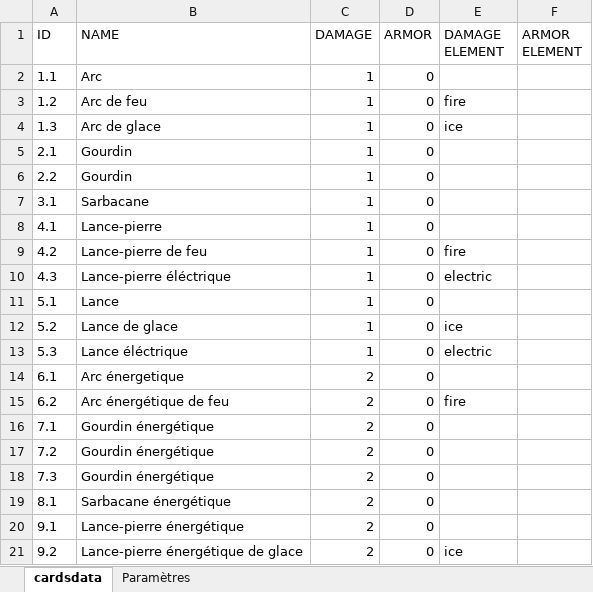
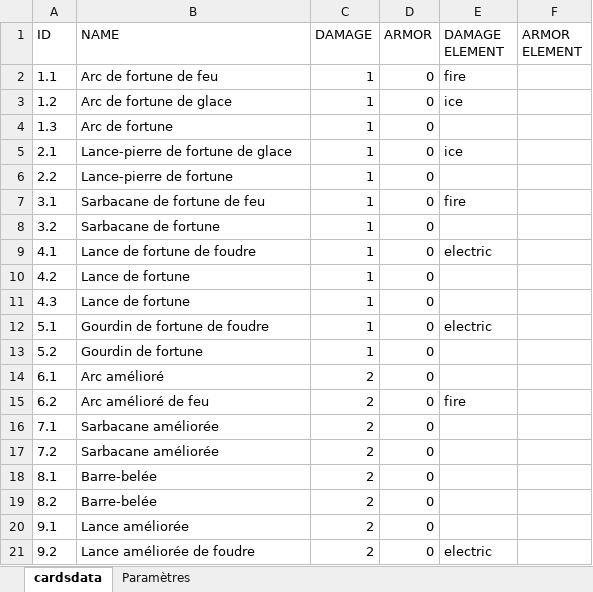
Before and after one commit to dqchess/5GD-JeuDeCarteHybride, an Excel workbook: Assets/Resources/cardsdata_Modifier.xlsx, sheet cardsdata, drawn as a sheet; only a part is shown; values as stored, in another font and other column widths than the file's, no borders; removed rows and columns are numbered as before the commit, all else as after; the diff covers the shown part only; the diff names each change by its address in the sheet, - before the commit and + after, or states it on an @@ line.

Commit message:
Excel Cards ID values

```diff
--- a/Assets/Resources/cardsdata_Modifier.xlsx (sheet cardsdata)
+++ b/Assets/Resources/cardsdata_Modifier.xlsx (sheet cardsdata)
-B2 (NAME): Arc
+B2 (NAME): Arc de fortune de feu
-E2 (DAMAGE ELEMENT): (empty)
+E2 (DAMAGE ELEMENT): fire
-B3 (NAME): Arc de feu
+B3 (NAME): Arc de fortune de glace
-E3 (DAMAGE ELEMENT): fire
+E3 (DAMAGE ELEMENT): ice
-B4 (NAME): Arc de glace
+B4 (NAME): Arc de fortune
-E4 (DAMAGE ELEMENT): ice
+E4 (DAMAGE ELEMENT): (empty)
-B5 (NAME): Gourdin
+B5 (NAME): Lance-pierre de fortune de glace
-E5 (DAMAGE ELEMENT): (empty)
+E5 (DAMAGE ELEMENT): ice
-B6 (NAME): Gourdin
+B6 (NAME): Lance-pierre de fortune
-B7 (NAME): Sarbacane
+B7 (NAME): Sarbacane de fortune de feu
-E7 (DAMAGE ELEMENT): (empty)
+E7 (DAMAGE ELEMENT): fire
+row 8: 3.2 | Sarbacane de fortune | 1 | 0
-B9 (NAME): Lance-pierre
+B9 (NAME): Lance de fortune de foudre
-E9 (DAMAGE ELEMENT): (empty)
+E9 (DAMAGE ELEMENT): electric
-B10 (NAME): Lance-pierre de feu
+B10 (NAME): Lance de fortune
-E10 (DAMAGE ELEMENT): fire
+E10 (DAMAGE ELEMENT): (empty)
-B11 (NAME): Lance-pierre éléctrique
+B11 (NAME): Lance de fortune
-E11 (DAMAGE ELEMENT): electric
+E11 (DAMAGE ELEMENT): (empty)
-B12 (NAME): Lance
+B12 (NAME): Gourdin de fortune de foudre
-E12 (DAMAGE ELEMENT): (empty)
+E12 (DAMAGE ELEMENT): electric
-B13 (NAME): Lance de glace
+B13 (NAME): Gourdin de fortune
-E13 (DAMAGE ELEMENT): ice
+E13 (DAMAGE ELEMENT): (empty)
-row 13: 5.3 | Lance éléctrique | 1 | 0 | electric
-B14 (NAME): Arc énergetique
+B14 (NAME): Arc amélioré
-B15 (NAME): Arc énergétique de feu
+B15 (NAME): Arc amélioré de feu
-B16:B17 (NAME): Gourdin énergétique
+B16:B17 (NAME): Sarbacane améliorée
-row 18: 7.3 | Gourdin énergétique | 2 | 0
-B18 (NAME): Sarbacane énergétique
+B18 (NAME): Barre-belée
+row 19: 8.2 | Barre-belée | 2 | 0
-B20 (NAME): Lance-pierre énergétique
+B20 (NAME): Lance améliorée
-B21 (NAME): Lance-pierre énergétique de glace
+B21 (NAME): Lance améliorée de foudre
-E21 (DAMAGE ELEMENT): ice
+E21 (DAMAGE ELEMENT): electric
```
Also changed, not shown: 12 added rows, 12 removed rows and 83 edited cells elsewhere in this sheet.
